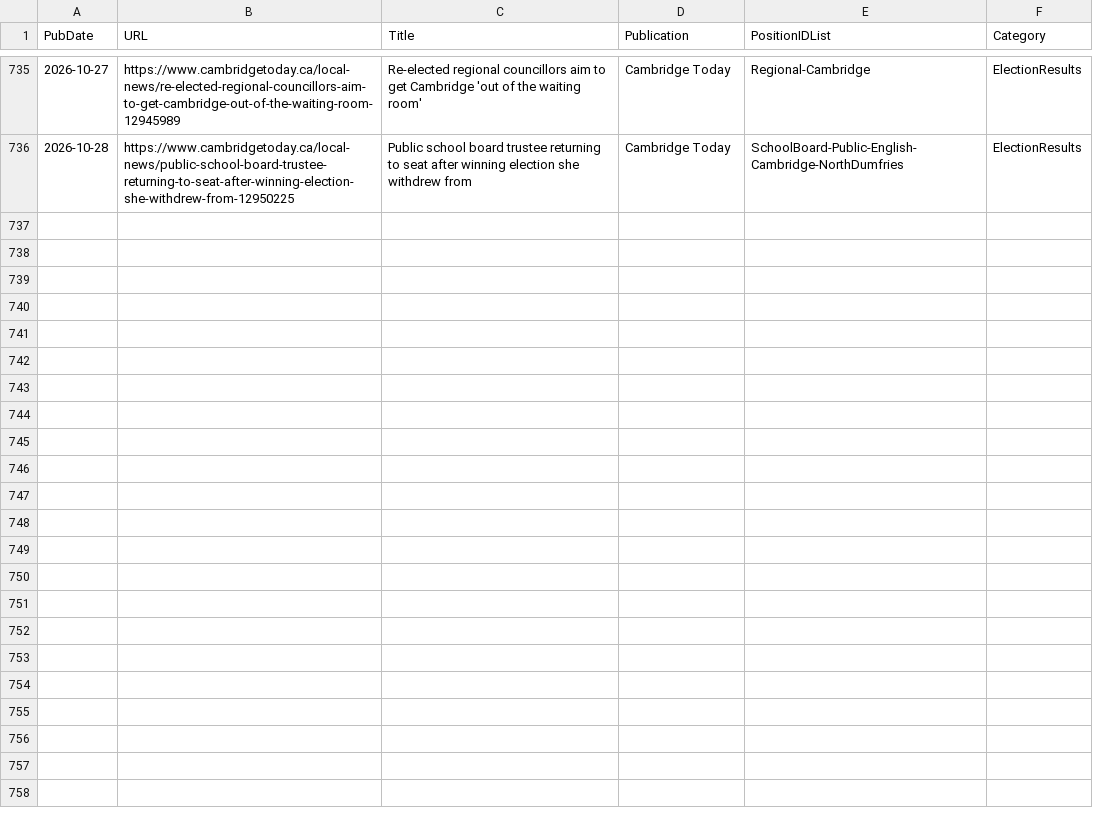
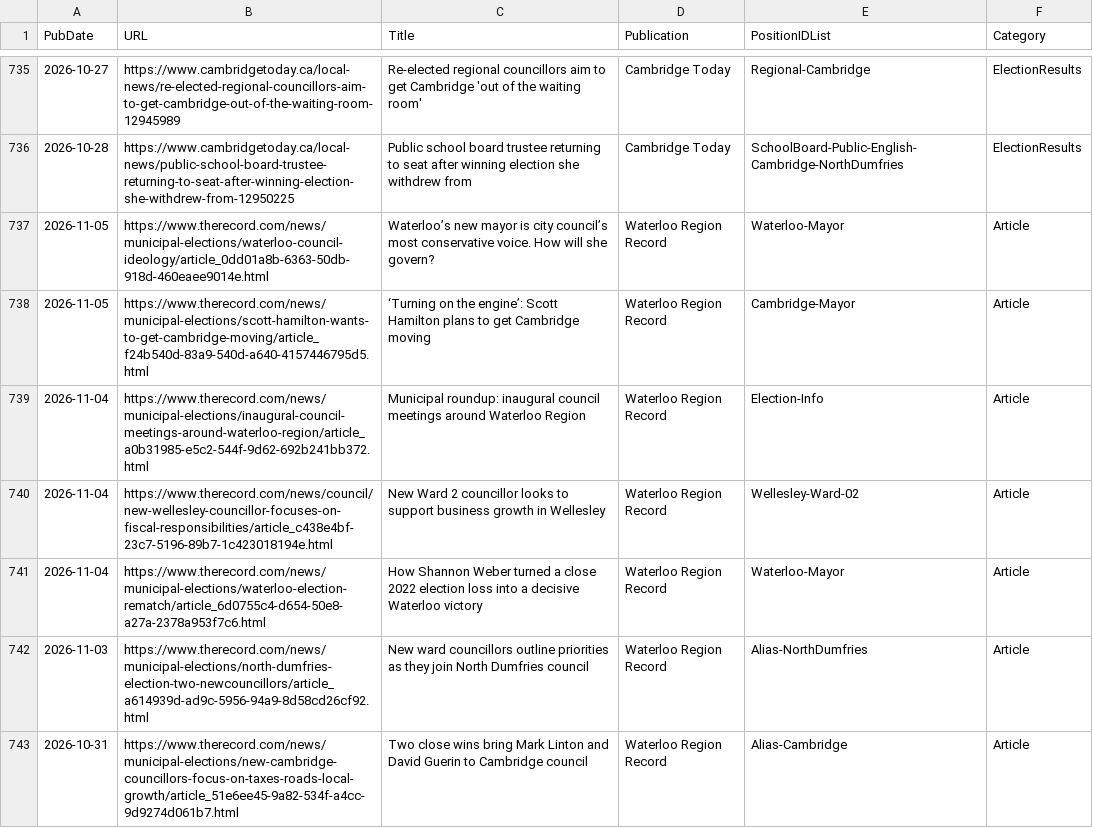
Before and after one commit to CivicTechWR/WRVotesMunicipal2026, a CSV file: docs/_data/sync/media.csv, drawn as a sheet; only a part is shown, gaps mark what is left out.

Commit message:
Auto-commit: updated media.csv from Google Docs

```diff
--- a/docs/_data/sync/media.csv
+++ b/docs/_data/sync/media.csv
@@ -736 +736,8 @@ PubDate,URL,Title,Publication,PositionIDList,Category
 2026-10-28,https://www.cambridgetoday.ca/local-news/public-school-board-trustee-returning-to-seat-after-winning-election-she-withdrew-from-12950225,Public school board trustee returning to seat after winning election she withdrew from,Cambridge Today,SchoolBoard-Public-English-Cambridge-NorthDumfries,ElectionResults
+2026-11-05,https://www.therecord.com/news/municipal-elections/waterloo-council-ideology/article_0dd01a8b-6363-50db-918d-460eaee9014e.html,Waterloo’s new mayor is city council’s most conservative voice. How will she govern?,Waterloo Region Record,Waterloo-Mayor,Article
+2026-11-05,https://www.therecord.com/news/municipal-elections/scott-hamilton-wants-to-get-cambridge-moving/article_f24b540d-83a9-540d-a640-4157446795d5.html,‘Turning on the engine’: Scott Hamilton plans to get Cambridge moving,Waterloo Region Record,Cambridge-Mayor,Article
+2026-11-04,https://www.therecord.com/news/municipal-elections/inaugural-council-meetings-around-waterloo-region/article_a0b31985-e5c2-544f-9d62-692b241bb372.html,Municipal roundup: inaugural council meetings around Waterloo Region,Waterloo Region Record,Election-Info,Article
+2026-11-04,https://www.therecord.com/news/council/new-wellesley-councillor-focuses-on-fiscal-responsibilities/article_c438e4bf-23c7-5196-89b7-1c423018194e.html,New Ward 2 councillor looks to support business growth in Wellesley,Waterloo Region Record,Wellesley-Ward-02,Article
+2026-11-04,https://www.therecord.com/news/municipal-elections/waterloo-election-rematch/article_6d0755c4-d654-50e8-a27a-2378a953f7c6.html,How Shannon Weber turned a close 2022 election loss into a decisive Waterloo victory,Waterloo Region Record,Waterloo-Mayor,Article
+2026-11-03,https://www.therecord.com/news/municipal-elections/north-dumfries-election-two-newcouncillors/article_a614939d-ad9c-5956-94a9-8d58cd26cf92.html,New ward councillors outline priorities as they join North Dumfries council,Waterloo Region Record,Alias-NorthDumfries,Article
+2026-10-31,https://www.therecord.com/news/municipal-elections/new-cambridge-councillors-focus-on-taxes-roads-local-growth/article_51e6ee45-9a82-534f-a4cc-9d9274d061b7.html,Two close wins bring Mark Linton and David Guerin to Cambridge council,Waterloo Region Record,Alias-Cambridge,Article
```
